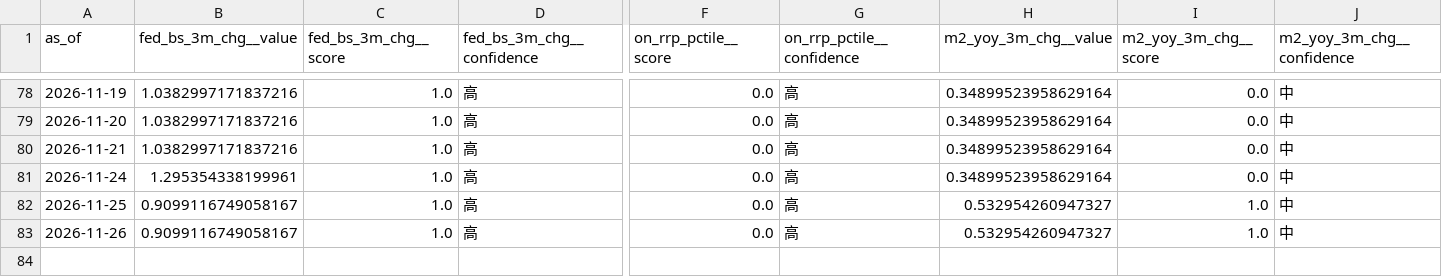
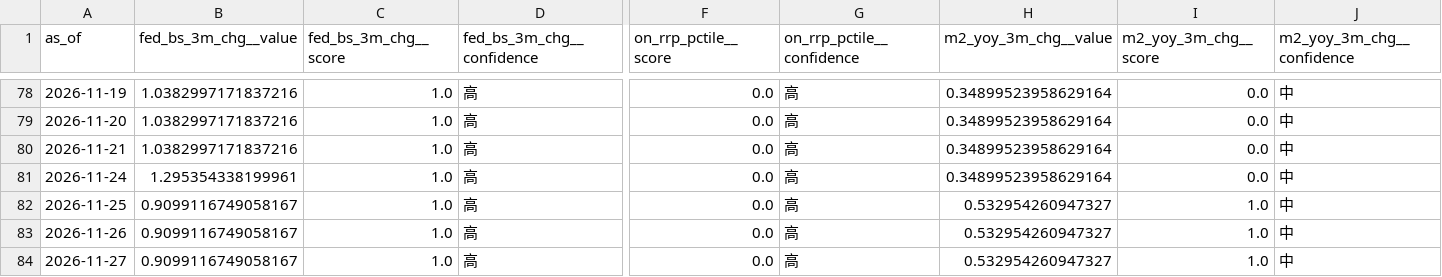
Before and after one commit to weiting1226/stock, a CSV file: docs/data/raw_indicators.csv, drawn as a sheet; only a part is shown, gaps mark what is left out; rows hold the shown columns only; the diff names each change by its address in the sheet, - before the commit and + after, or states it on an @@ line.

```diff
--- a/docs/data/raw_indicators.csv
+++ b/docs/data/raw_indicators.csv
+row 84: 2026-11-27 | 0.9099116749058167 | 1.0 | 高 | 0.0 | 高 | 0.532954260947327 | 1.0 | 中
```
Also changed, not shown: docs/data/etf_snapshots.csv, docs/data/scores_history.csv, 3 other files.
